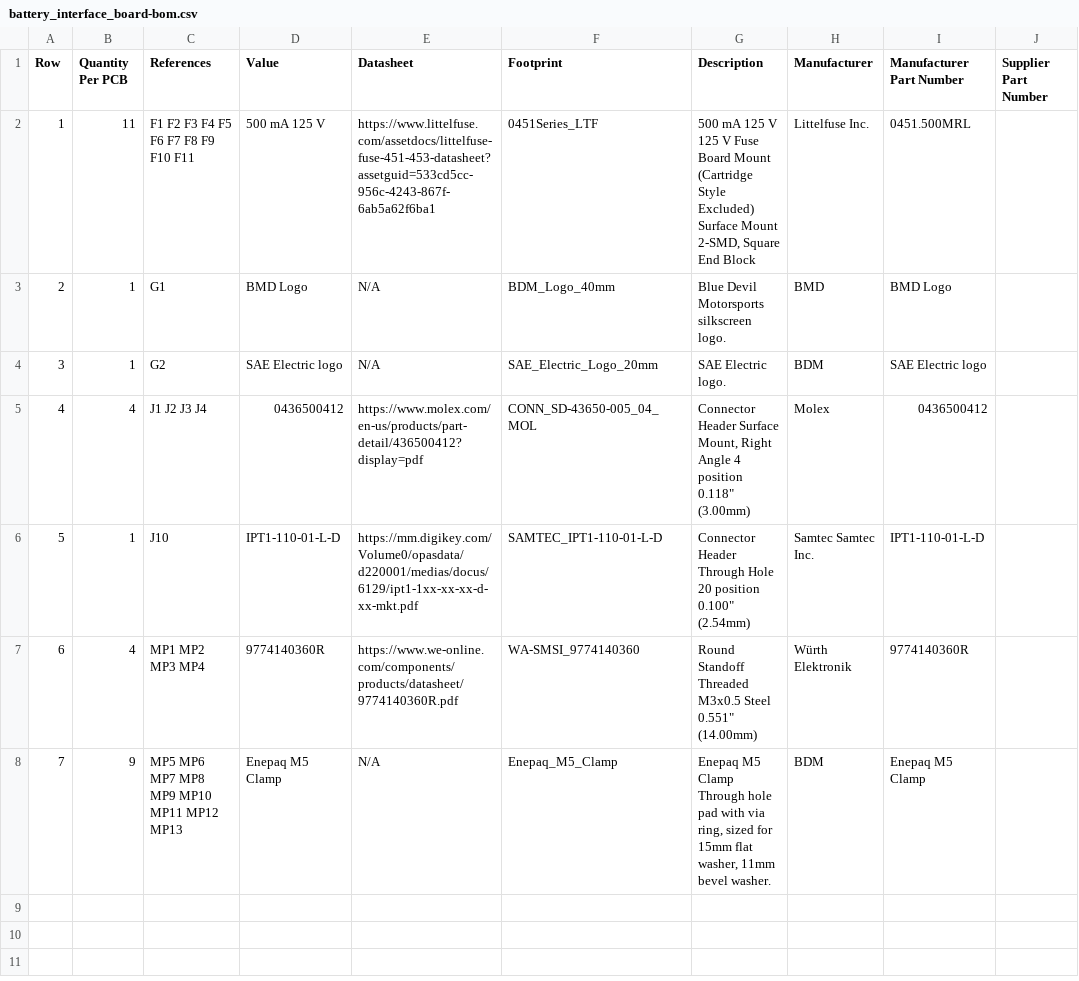
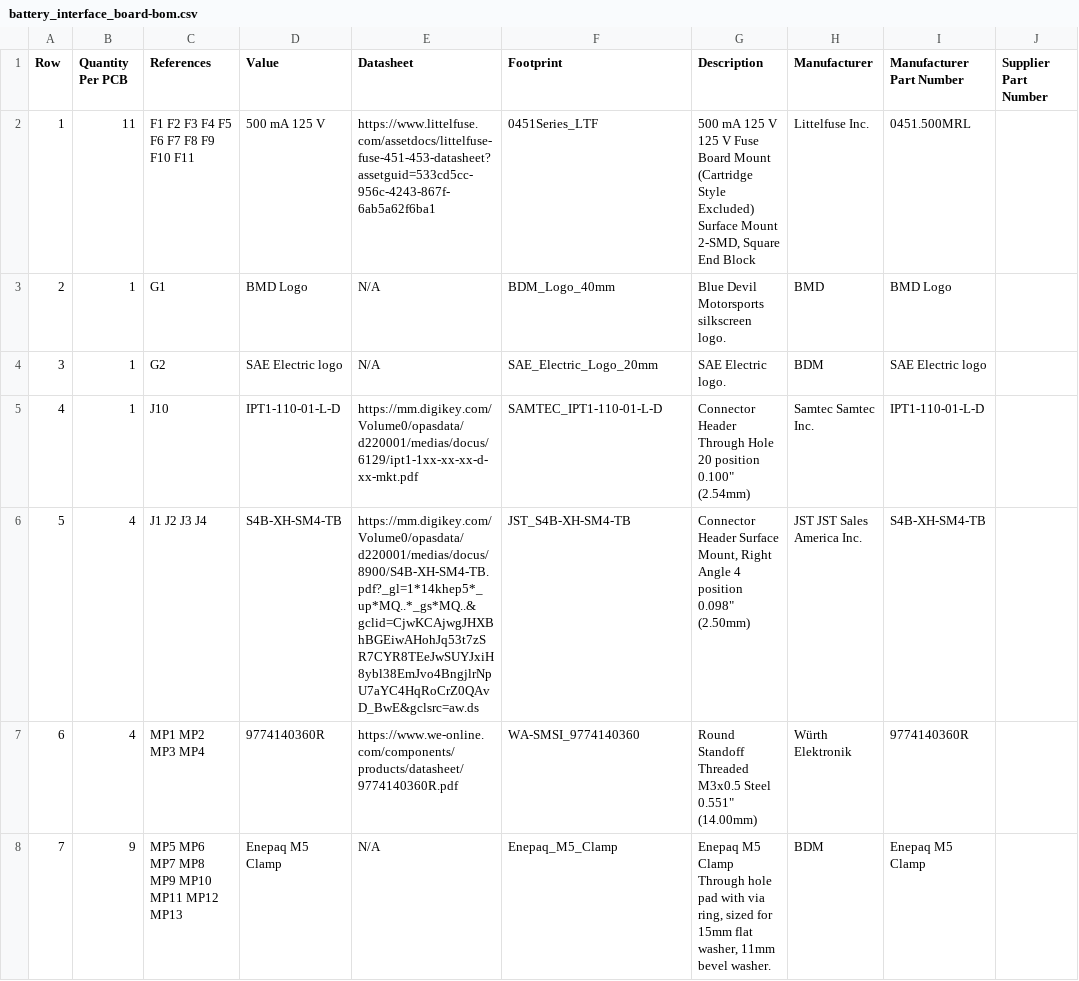
Before and after one commit to BDMPowertrain/battery_interface_board, a CSV file: Manufacturing/Assembly/battery_interface_board-bom.csv, drawn as a sheet; removed rows and columns are numbered as before the commit, all else as after; the diff names each change by its address in the sheet, - before the commit and + after, or states it on an @@ line.

```diff
--- a/Manufacturing/Assembly/battery_interface_board-bom.csv
+++ b/Manufacturing/Assembly/battery_interface_board-bom.csv
-row 5: 4 | 4 | J1 J2 J3 J4 | 0436500412 | https://www.molex.com/en-us/products/part-detail/436500412?display=pdf | CONN_SD-43650-005_04_MOL | Connector Header Surface Mount, Right Angle 4 position 0.118" (3.00mm) | Molex | 0436500412
@@ column A (Row) renumbered in row 5 @@
+row 6: 5 | 4 | J1 J2 J3 J4 | S4B-XH-SM4-TB | https://mm.digikey.com/Volume0/opasdata/d220001/medias/docus/8900/S4B-XH-SM4-TB.pdf?_gl=1*14khep5*_up*MQ..*_gs*MQ..&gclid=CjwKCAjwgJHXBhBGEiwAHohJq53t7zSR7CYR8TEeJwSUYJxiH8ybl38EmJvo4BngjlrNpU7aYC4HqRoCrZ0QAvD_BwE&gclsrc=aw.ds | JST_S4B-XH-SM4-TB | Connector Header Surface Mount, Right Angle 4 position 0.098" (2.50mm) | JST JST Sales America Inc. | S4B-XH-SM4-TB
```
Also changed, not shown: 10 other files.
